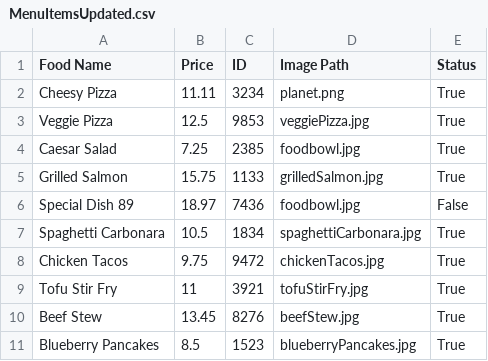
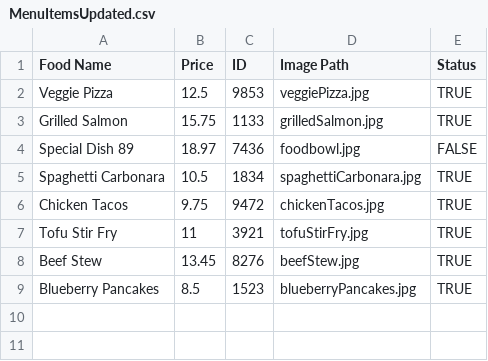
Before and after one commit to JohnnyLawma/FinalProject24, a CSV file: MenuItemsUpdated.csv, drawn as a sheet.

Commit message:
Implemented Edit Menu and Add Menu

```diff
--- a/MenuItemsUpdated.csv
+++ b/MenuItemsUpdated.csv
@@ -1,11 +1,9 @@
 Food Name,Price,ID,Image Path,Status
-Cheesy Pizza,11.11,3234,planet.png,True
-Veggie Pizza,12.5,9853,veggiePizza.jpg,True
-Caesar Salad,7.25,2385,foodbowl.jpg,True
-Grilled Salmon,15.75,1133,grilledSalmon.jpg,True
-Special Dish 89,18.97,7436,foodbowl.jpg,False
-Spaghetti Carbonara,10.5,1834,spaghettiCarbonara.jpg,True
-Chicken Tacos,9.75,9472,chickenTacos.jpg,True
-Tofu Stir Fry,11,3921,tofuStirFry.jpg,True
-Beef Stew,13.45,8276,beefStew.jpg,True
-Blueberry Pancakes,8.5,1523,blueberryPancakes.jpg,True
+Veggie Pizza,12.5,9853,veggiePizza.jpg,TRUE
+Grilled Salmon,15.75,1133,grilledSalmon.jpg,TRUE
+Special Dish 89,18.97,7436,foodbowl.jpg,FALSE
+Spaghetti Carbonara,10.5,1834,spaghettiCarbonara.jpg,TRUE
+Chicken Tacos,9.75,9472,chickenTacos.jpg,TRUE
+Tofu Stir Fry,11,3921,tofuStirFry.jpg,TRUE
+Beef Stew,13.45,8276,beefStew.jpg,TRUE
+Blueberry Pancakes,8.5,1523,blueberryPancakes.jpg,TRUE
```
Also changed, not shown: 4 other files.
